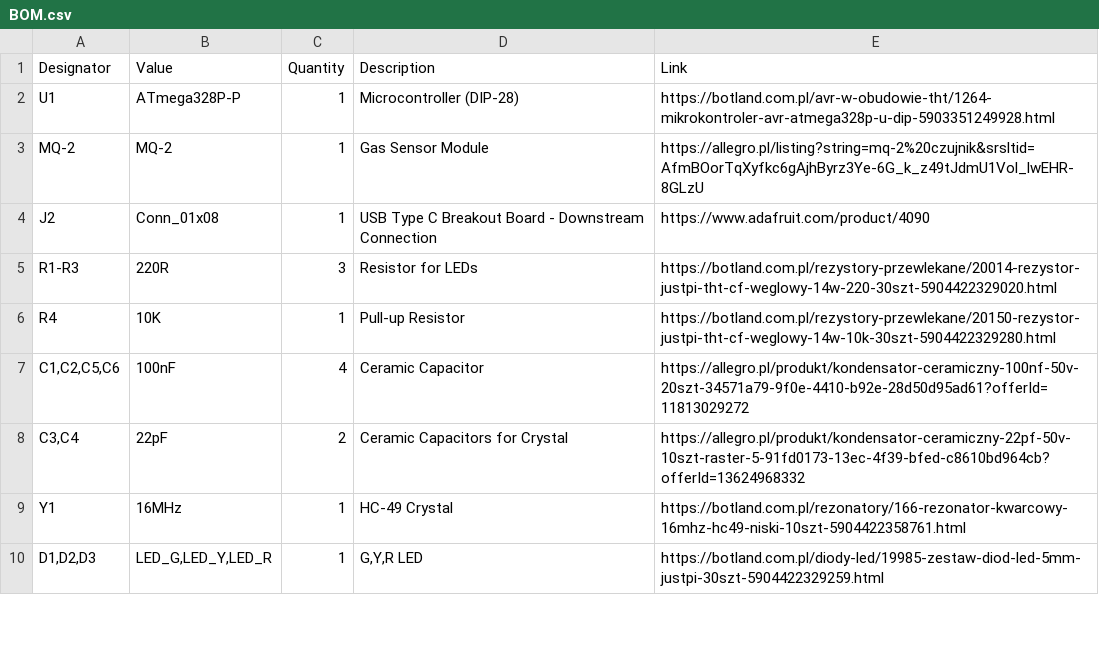
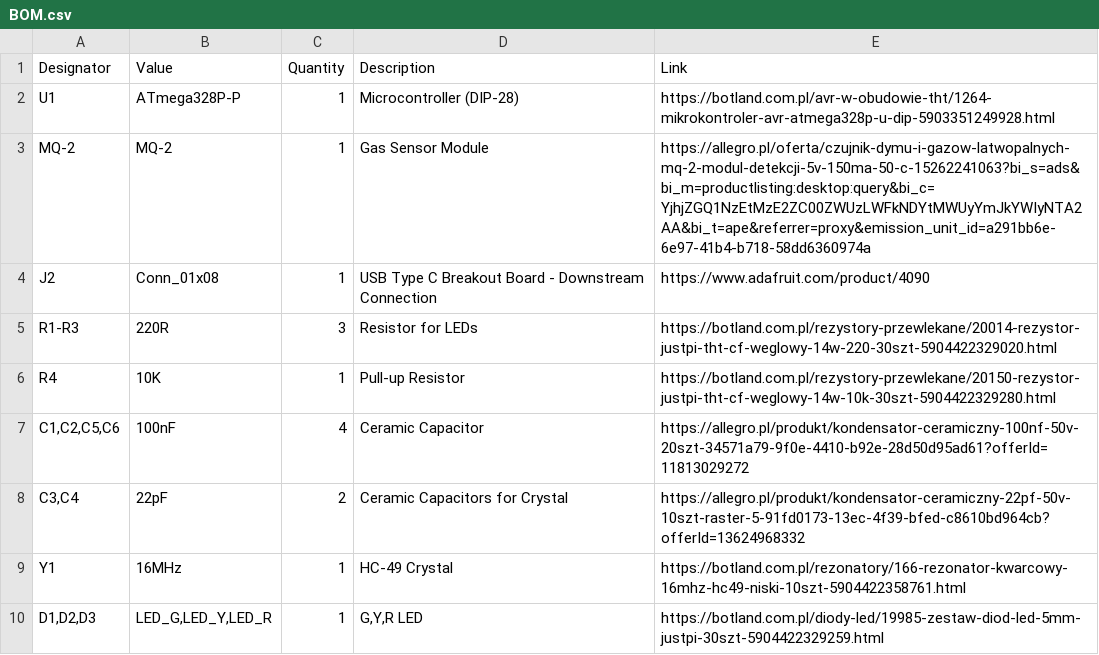
Before and after one commit to szpuszi/MQ-2-gas-detector, a CSV file: Manufacturing/BOM.csv, drawn as a sheet; only a part is shown.

Commit message:
Update BOM.csv

```diff
--- a/Manufacturing/BOM.csv
+++ b/Manufacturing/BOM.csv
@@ -2,3 +2,3 @@ Designator,Value,Quantity,Description,Link
 U1,ATmega328P-P,1,Microcontroller (DIP-28),https://botland.com.pl/avr-w-obudowie-tht/1264-mikrokontroler-avr-atmega328p-u-dip-5903351249928.html
-MQ-2,MQ-2,1,Gas Sensor Module,https://allegro.pl/listing?string=mq-2%20czujnik&srsltid=AfmBOorTqXyfkc6gAjhByrz3Ye-6G_k_z49tJdmU1Vol_lwEHR-8GLzU
+MQ-2,MQ-2,1,Gas Sensor Module,https://allegro.pl/oferta/czujnik-dymu-i-gazow-latwopalnych-mq-2-modul-detekcji-5v-150ma-50-c-15262241063?bi_s=ads&bi_m=productlisting:desktop:query&bi_c=YjhjZGQ1NzEtMzE2ZC00ZWUzLWFkNDYtMWUyYmJkYWIyNTA2AA&bi_t=ape&referrer=proxy&emission_unit_id=a291bb6e-6e97-41b4-b718-58dd6360974a
 J2,Conn_01x08,1,USB Type C Breakout Board - Downstream Connection,https://www.adafruit.com/product/4090
```
